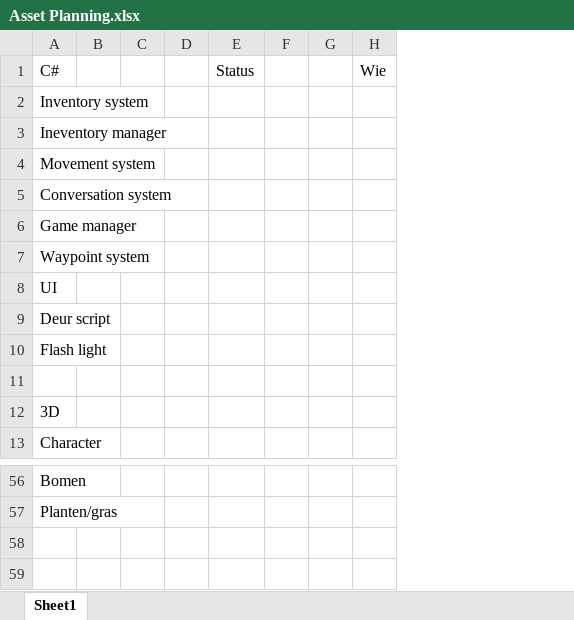
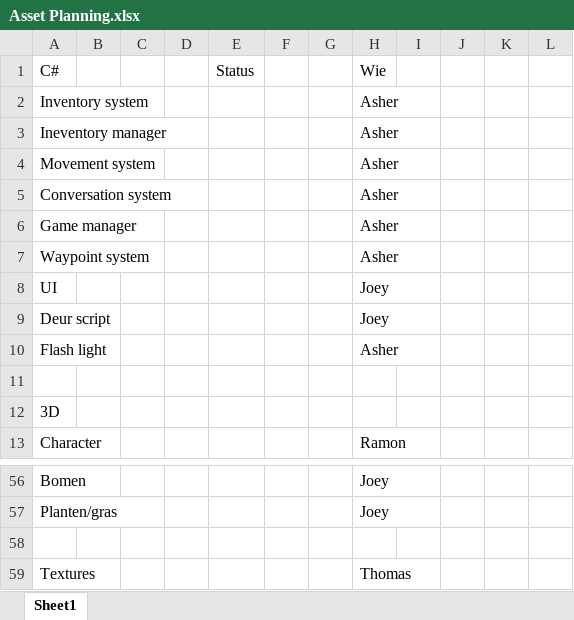
Before and after one commit to JesperKiers/P4, an Excel workbook: Documentatie/Asset Planning.xlsx, sheet Sheet1, drawn as a sheet; only a part is shown, gaps mark what is left out; values as stored, in another font and other column widths than the file's, no cell formats; removed rows and columns are numbered as before the commit, all else as after; the diff names each change by its address in the sheet, - before the commit and + after, or states it on an @@ line.

Commit message:
excel

```diff
--- a/Documentatie/Asset Planning.xlsx (sheet Sheet1)
+++ b/Documentatie/Asset Planning.xlsx (sheet Sheet1)
-column H, row 1: Wie
+column H, rows 1-13: Wie | Asher | Asher | Asher | Asher | Asher | Asher | Joey | Joey | Asher |  |  | Ramon; rows 56-57: Joey | Joey
+column I, empty
+column J, empty
+column K, empty
+column L, empty
+row 58: (empty)
+row 59: Textures |  |  |  |  |  |  | Thomas
```
Also changed, not shown: cell formats.
